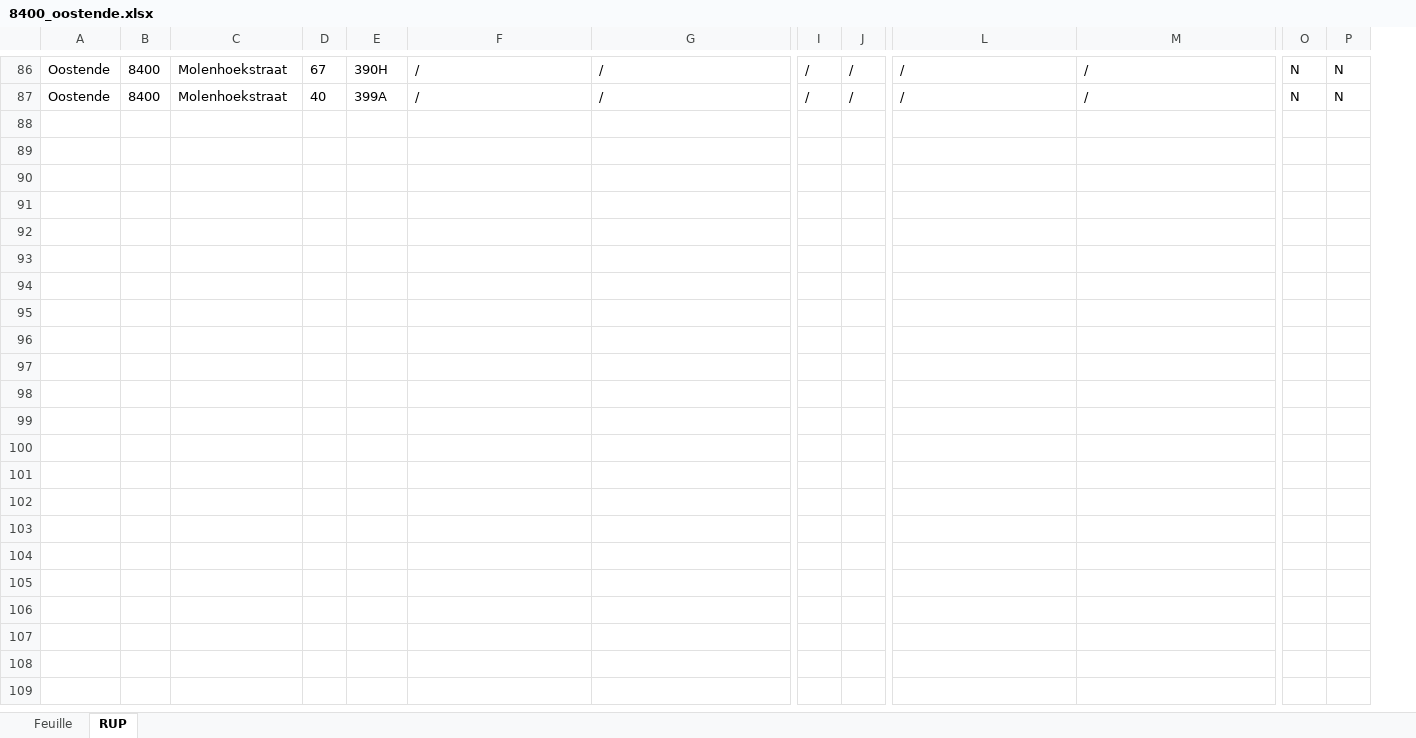
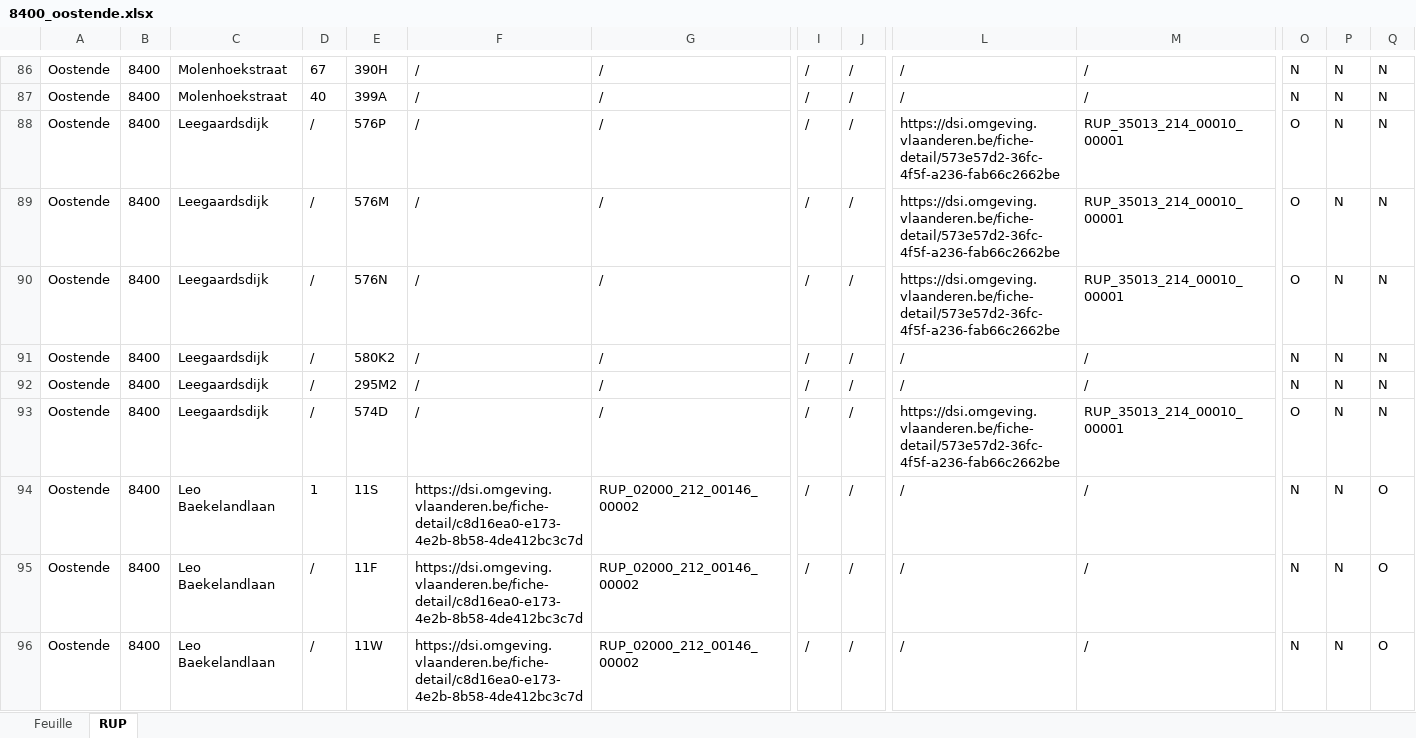
Before and after one commit to Mikajy01/walon-mpa-belgique-cloud, an Excel workbook: state/8400_oostende.xlsx, sheet RUP, drawn as a sheet; only a part is shown, gaps mark what is left out; values as stored, in another font and other column widths than the file's, no borders; rows hold the shown columns only; the diff covers the shown part only; the diff names each change by its address in the sheet, - before the commit and + after, or states it on an @@ line.

```diff
--- a/state/8400_oostende.xlsx (sheet RUP)
+++ b/state/8400_oostende.xlsx (sheet RUP)
+column Q, rows 86-87: N | N
+row 88: Oostende | 8400 | Leegaardsdijk | / | 576P | / | / | / | / | https://dsi.omgeving.vlaanderen.be/fiche-detail/573e57d2-36fc-4f5f-a236-fab66c2662be | RUP_35013_214_00010_00001 | O | N | N
+row 89: Oostende | 8400 | Leegaardsdijk | / | 576M | / | / | / | / | https://dsi.omgeving.vlaanderen.be/fiche-detail/573e57d2-36fc-4f5f-a236-fab66c2662be | RUP_35013_214_00010_00001 | O | N | N
+row 90: Oostende | 8400 | Leegaardsdijk | / | 576N | / | / | / | / | https://dsi.omgeving.vlaanderen.be/fiche-detail/573e57d2-36fc-4f5f-a236-fab66c2662be | RUP_35013_214_00010_00001 | O | N | N
+row 91: Oostende | 8400 | Leegaardsdijk | / | 580K2 | / | / | / | / | / | / | N | N | N
+row 92: Oostende | 8400 | Leegaardsdijk | / | 295M2 | / | / | / | / | / | / | N | N | N
+row 93: Oostende | 8400 | Leegaardsdijk | / | 574D | / | / | / | / | https://dsi.omgeving.vlaanderen.be/fiche-detail/573e57d2-36fc-4f5f-a236-fab66c2662be | RUP_35013_214_00010_00001 | O | N | N
+row 94: Oostende | 8400 | Leo Baekelandlaan | 1 | 11S | https://dsi.omgeving.vlaanderen.be/fiche-detail/c8d16ea0-e173-4e2b-8b58-4de412bc3c7d | RUP_02000_212_00146_00002 | / | / | / | / | N | N | O
+row 95: Oostende | 8400 | Leo Baekelandlaan | / | 11F | https://dsi.omgeving.vlaanderen.be/fiche-detail/c8d16ea0-e173-4e2b-8b58-4de412bc3c7d | RUP_02000_212_00146_00002 | / | / | / | / | N | N | O
+row 96: Oostende | 8400 | Leo Baekelandlaan | / | 11W | https://dsi.omgeving.vlaanderen.be/fiche-detail/c8d16ea0-e173-4e2b-8b58-4de412bc3c7d | RUP_02000_212_00146_00002 | / | / | / | / | N | N | O
```
Also changed, not shown: 88 added rows elsewhere in this sheet, sheet Feuille, 1 other file.
